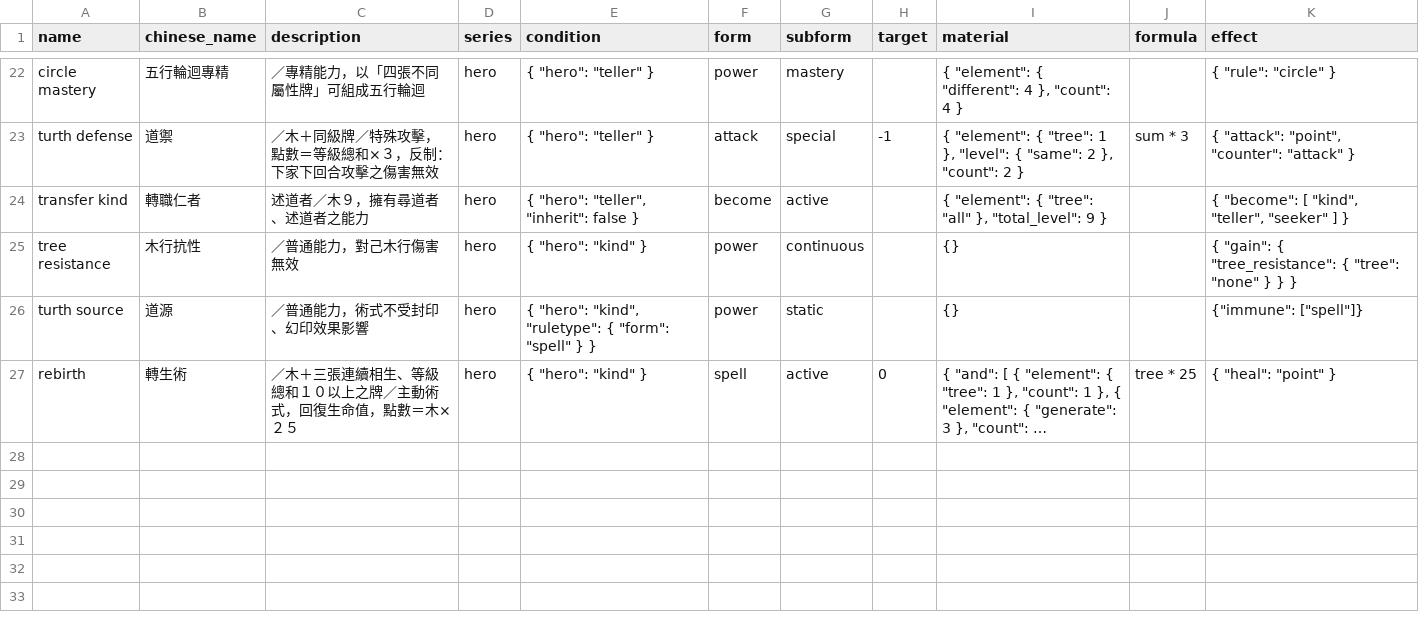
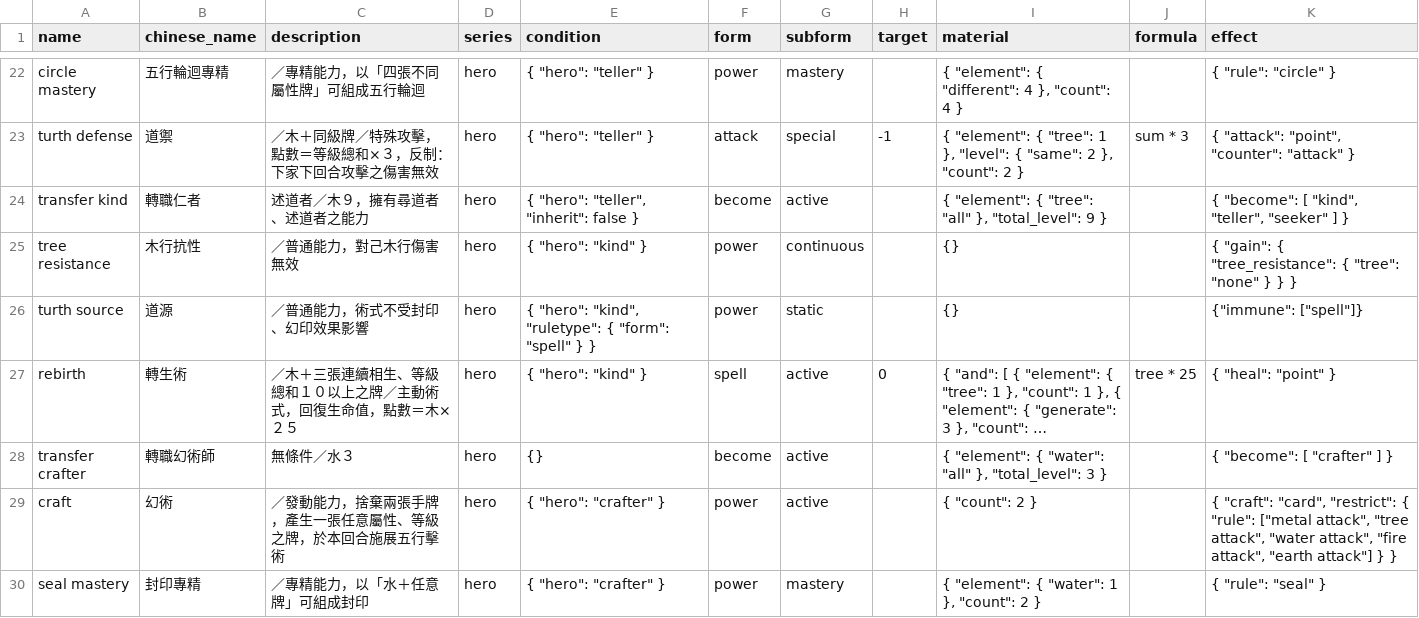
Before and after one commit to Unicellular/cfegame, a CSV file: db/hero_rules.csv, drawn as a sheet; only a part is shown, gaps mark what is left out; long unchanged cells end in …; the diff names each change by its address in the sheet, - before the commit and + after, or states it on an @@ line.

```diff
--- a/db/hero_rules.csv
+++ b/db/hero_rules.csv
+row 28: transfer crafter | 轉職幻術師 | 無條件／水３ | hero | {} | become | active |  | { "element": { "water": "all" }, "total_level": 3 } |  | { "become": [ "crafter" ] }
+row 29: craft | 幻術 | ／發動能力，捨棄兩張手牌，產生一張任意屬性、等級之牌，於本回合施展五行擊術 | hero | { "hero": "crafter" } | power | active |  | { "count": 2 } |  | { "craft": "card", "restrict": { "rule": ["metal attack", "tree attack", "water attack", "fire attack", "earth attack"] } }
+row 30: seal mastery | 封印專精 | ／專精能力，以「水＋任意牌」可組成封印 | hero | { "hero": "crafter" } | power | mastery |  | { "element": { "water": 1 }, "count": 2 } |  | { "rule": "seal" }
```
Also changed, not shown: 5 other files.
